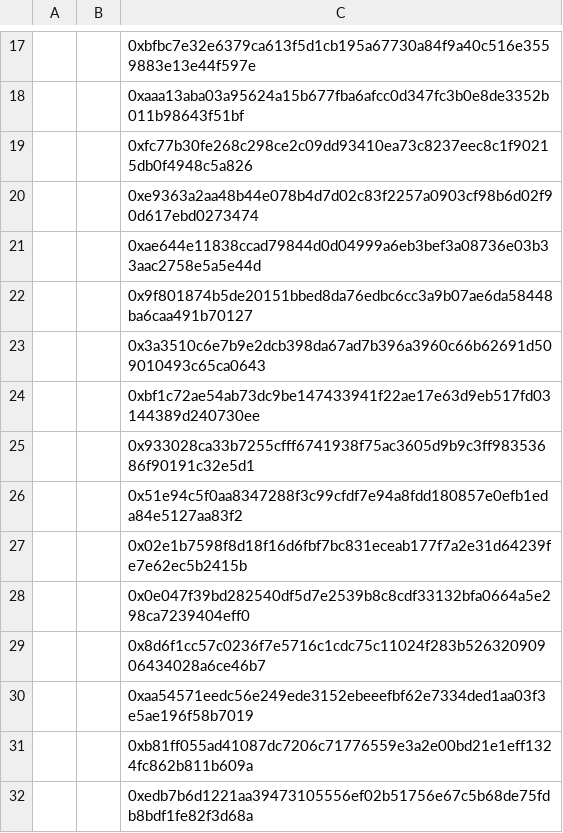
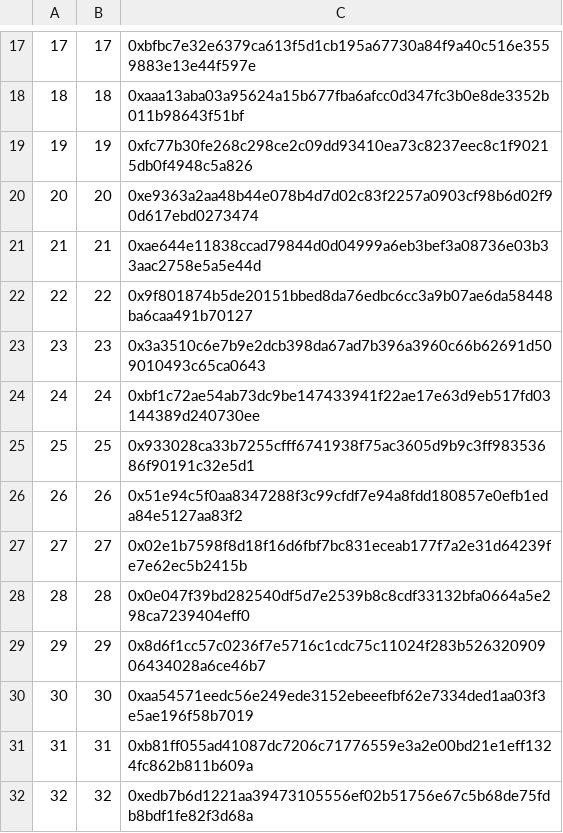
Before and after one commit to dumbled00r/RWOK, a CSV file: ignorethis.csv, drawn as a sheet; only a part is shown, gaps mark what is left out; the diff covers the shown part only.

```diff
--- a/ignorethis.csv
+++ b/ignorethis.csv
@@ -17,16 +17,16 @@
-,,0xbfbc7e32e6379ca613f5d1cb195a67730a84f9a40c516e3559883e13e44f597e
-,,0xaaa13aba03a95624a15b677fba6afcc0d347fc3b0e8de3352b011b98643f51bf
-,,0xfc77b30fe268c298ce2c09dd93410ea73c8237eec8c1f90215db0f4948c5a826
-,,0xe9363a2aa48b44e078b4d7d02c83f2257a0903cf98b6d02f90d617ebd0273474
-,,0xae644e11838ccad79844d0d04999a6eb3bef3a08736e03b33aac2758e5a5e44d
-,,0x9f801874b5de20151bbed8da76edbc6cc3a9b07ae6da58448ba6caa491b70127
-,,0x3a3510c6e7b9e2dcb398da67ad7b396a3960c66b62691d509010493c65ca0643
-,,0xbf1c72ae54ab73dc9be147433941f22ae17e63d9eb517fd03144389d240730ee
-,,0x933028ca33b7255cfff6741938f75ac3605d9b9c3ff98353686f90191c32e5d1
-,,0x51e94c5f0aa8347288f3c99cfdf7e94a8fdd180857e0efb1eda84e5127aa83f2
-,,0x02e1b7598f8d18f16d6fbf7bc831eceab177f7a2e31d64239fe7e62ec5b2415b
-,,0x0e047f39bd282540df5d7e2539b8c8cdf33132bfa0664a5e298ca7239404eff0
-,,0x8d6f1cc57c0236f7e5716c1cdc75c11024f283b52632090906434028a6ce46b7
-,,0xaa54571eedc56e249ede3152ebeeefbf62e7334ded1aa03f3e5ae196f58b7019
-,,0xb81ff055ad41087dc7206c71776559e3a2e00bd21e1eff1324fc862b811b609a
-,,0xedb7b6d1221aa39473105556ef02b51756e67c5b68de75fdb8bdf1fe82f3d68a
+17,17,0xbfbc7e32e6379ca613f5d1cb195a67730a84f9a40c516e3559883e13e44f597e
+18,18,0xaaa13aba03a95624a15b677fba6afcc0d347fc3b0e8de3352b011b98643f51bf
+19,19,0xfc77b30fe268c298ce2c09dd93410ea73c8237eec8c1f90215db0f4948c5a826
+20,20,0xe9363a2aa48b44e078b4d7d02c83f2257a0903cf98b6d02f90d617ebd0273474
+21,21,0xae644e11838ccad79844d0d04999a6eb3bef3a08736e03b33aac2758e5a5e44d
+22,22,0x9f801874b5de20151bbed8da76edbc6cc3a9b07ae6da58448ba6caa491b70127
+23,23,0x3a3510c6e7b9e2dcb398da67ad7b396a3960c66b62691d509010493c65ca0643
+24,24,0xbf1c72ae54ab73dc9be147433941f22ae17e63d9eb517fd03144389d240730ee
+25,25,0x933028ca33b7255cfff6741938f75ac3605d9b9c3ff98353686f90191c32e5d1
+26,26,0x51e94c5f0aa8347288f3c99cfdf7e94a8fdd180857e0efb1eda84e5127aa83f2
+27,27,0x02e1b7598f8d18f16d6fbf7bc831eceab177f7a2e31d64239fe7e62ec5b2415b
+28,28,0x0e047f39bd282540df5d7e2539b8c8cdf33132bfa0664a5e298ca7239404eff0
+29,29,0x8d6f1cc57c0236f7e5716c1cdc75c11024f283b52632090906434028a6ce46b7
+30,30,0xaa54571eedc56e249ede3152ebeeefbf62e7334ded1aa03f3e5ae196f58b7019
+31,31,0xb81ff055ad41087dc7206c71776559e3a2e00bd21e1eff1324fc862b811b609a
+32,32,0xedb7b6d1221aa39473105556ef02b51756e67c5b68de75fdb8bdf1fe82f3d68a
```
Also changed, not shown: 40 edited cells elsewhere in this file.
